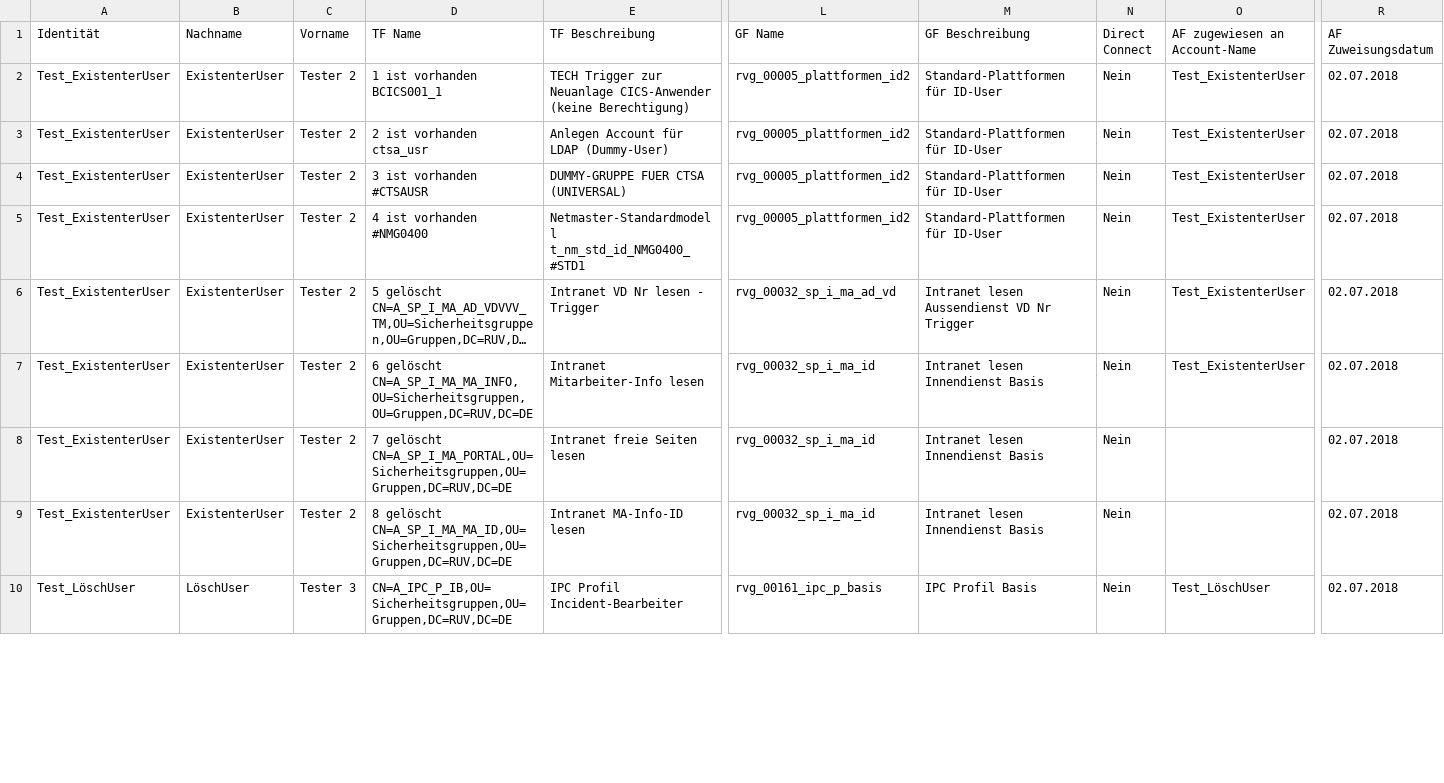
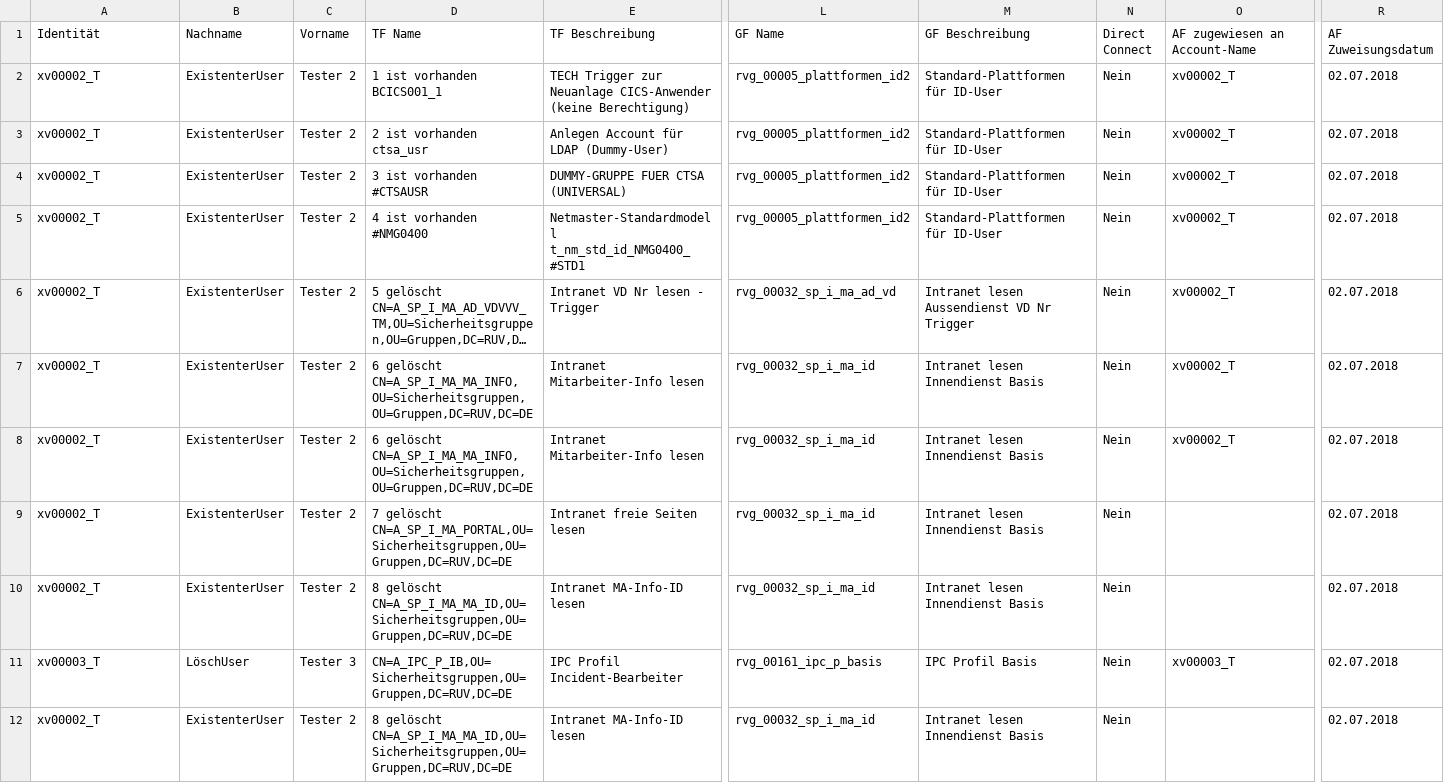
Before and after one commit to ysBA2018/Rapp_myRDB, a CSV file: Testfabrik_init.csv, drawn as a sheet; only a part is shown, gaps mark what is left out; long unchanged cells end in …; addresses are those after the commit; rows hold the shown columns only; the diff covers the shown part only; the diff names each change by its address in the sheet, - before the commit and + after, or states it on an @@ line.

```diff
--- a/Testfabrik_init.csv
+++ b/Testfabrik_init.csv
-A2:A7 (Identität): Test_ExistenterUser
+A2:A7 (Identität): xv00002_T
-O2:O7 (AF zugewiesen an Account-Name): Test_ExistenterUser
+O2:O7 (AF zugewiesen an Account-Name): xv00002_T
+row 8: xv00002_T | ExistenterUser | Tester 2 | 6 gelöscht CN=A_SP_I_MA_MA_INFO,OU=Sicherheitsgruppen,OU=Gruppen,DC=RUV,DC=DE | Intranet Mitarbeiter-Info lesen | rvg_00032_sp_i_ma_id | Intranet lesen Innendienst Basis | Nein | xv00002_T | 02.07.2018
-A9:A10 (Identität): Test_ExistenterUser
+A9:A10 (Identität): xv00002_T
-A11 (Identität): Test_LöschUser
+A11 (Identität): xv00003_T
-O11 (AF zugewiesen an Account-Name): Test_LöschUser
+O11 (AF zugewiesen an Account-Name): xv00003_T
+row 12: xv00002_T | ExistenterUser | Tester 2 | 8 gelöscht CN=A_SP_I_MA_MA_ID,OU=Sicherheitsgruppen,OU=Gruppen,DC=RUV,DC=DE | Intranet MA-Info-ID lesen | rvg_00032_sp_i_ma_id | Intranet lesen Innendienst Basis | Nein |  | 02.07.2018
```
Also changed, not shown: 1 added row and 16 edited cells elsewhere in this file, Testfabrik_run.csv, 11 other files.
